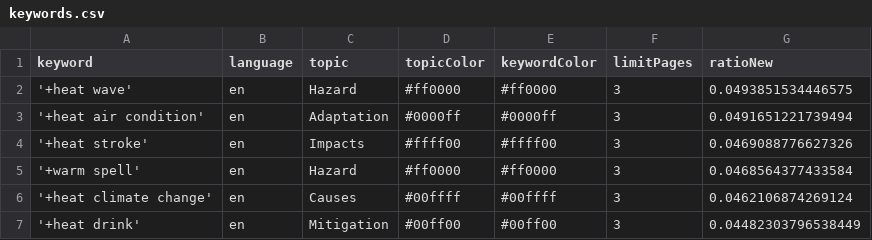
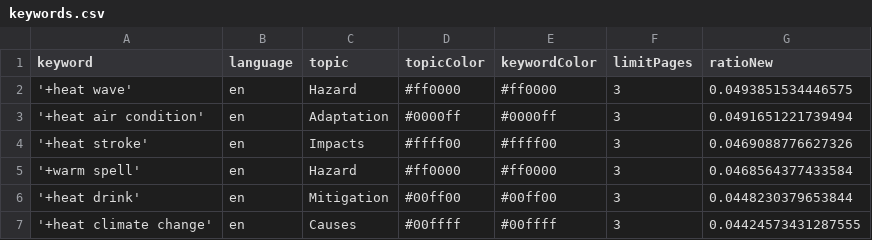
Before and after one commit to magaliekathrin-news/HeatIsComing, a CSV file: keywords.csv, drawn as a sheet.

Commit message:
Commit from GitHub Actions (harvest:0.0)

```diff
--- a/keywords.csv
+++ b/keywords.csv
@@ -5,3 +5,3 @@ keyword,language,topic,topicColor,keywordColor,limitPages,ratioNew
 '+warm spell',en,Hazard,#ff0000,#ff0000,3,0.0468564377433584
-'+heat climate change',en,Causes,#00ffff,#00ffff,3,0.0462106874269124
-'+heat drink',en,Mitigation,#00ff00,#00ff00,3,0.04482303796538449
+'+heat drink',en,Mitigation,#00ff00,#00ff00,3,0.0448230379653844
+'+heat climate change',en,Causes,#00ffff,#00ffff,3,0.04424573431287555
```
